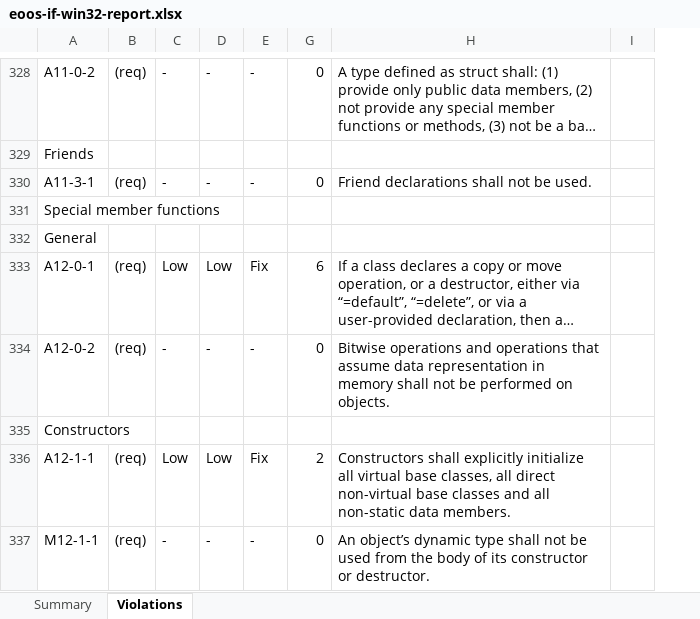
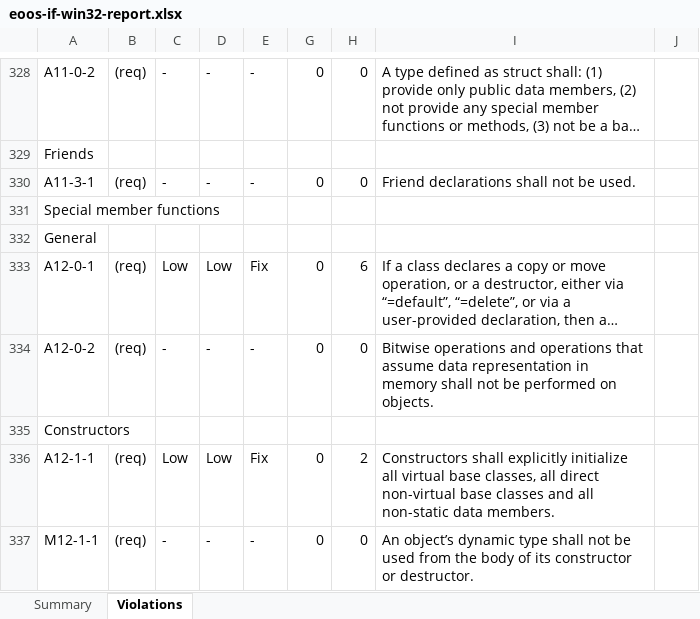
Before and after one commit to eoos-systems/eoos-project-if-win32, an Excel workbook: quality/sca/documentation/eoos-if-win32-report.xlsx, sheet Violations, drawn as a sheet; only a part is shown, gaps mark what is left out; long unchanged cells end in …; values as stored, in another font and other column widths than the file's, no cell formats; the diff covers the shown part only; the diff names each change by its address in the sheet, - before the commit and + after, or states it on an @@ line.

```diff
--- a/quality/sca/documentation/eoos-if-win32-report.xlsx (sheet Violations)
+++ b/quality/sca/documentation/eoos-if-win32-report.xlsx (sheet Violations)
+column H, rows 328-337: 0 |  | 0 |  |  | 6 | 0 |  | 2 | 0
-G333: 6
+G333: 0
-G336: 2
+G336: 0
```
Also changed, not shown: 48 edited cells elsewhere in this sheet, sheet Summary, cell formats, 1 other file.
